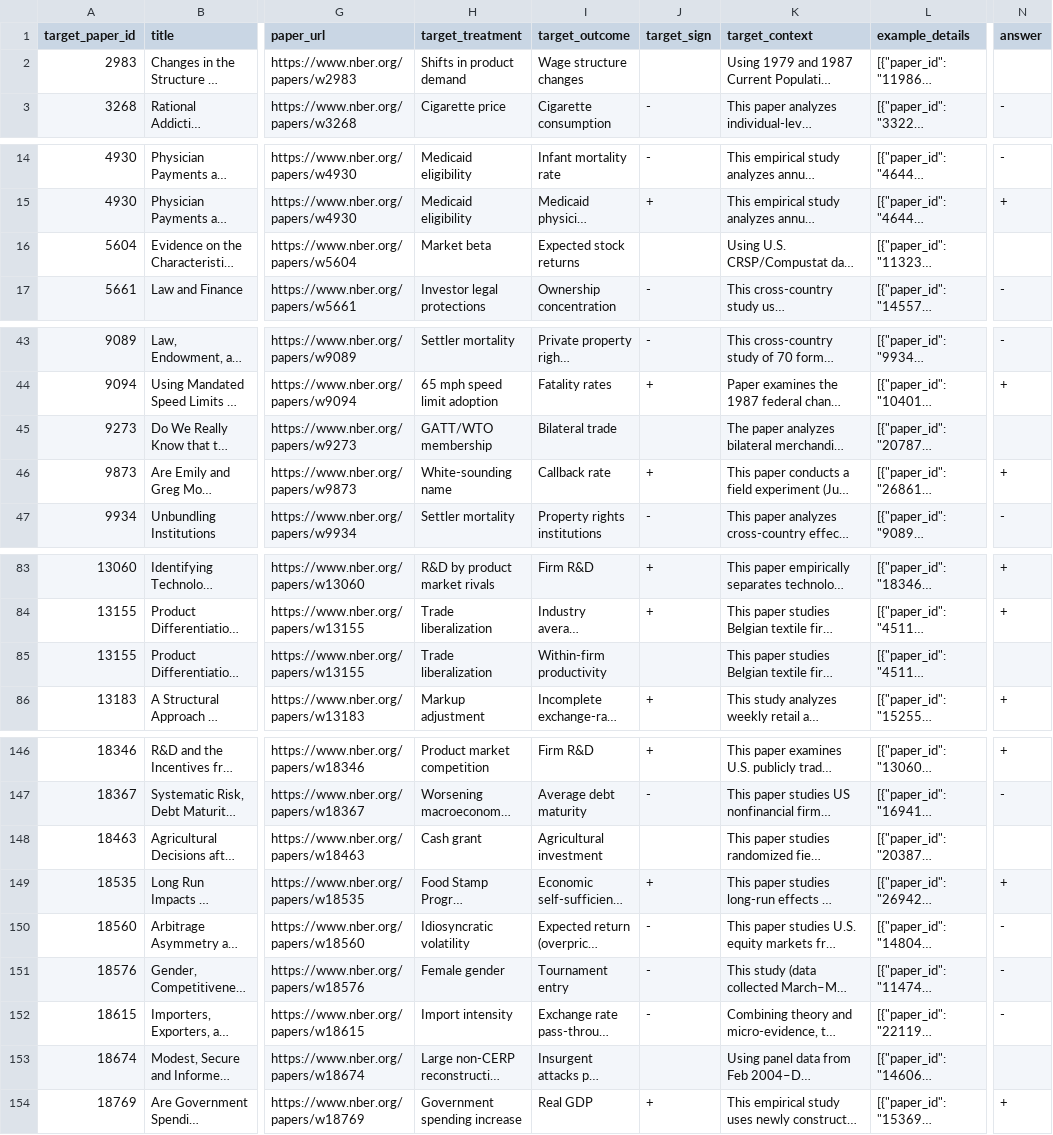
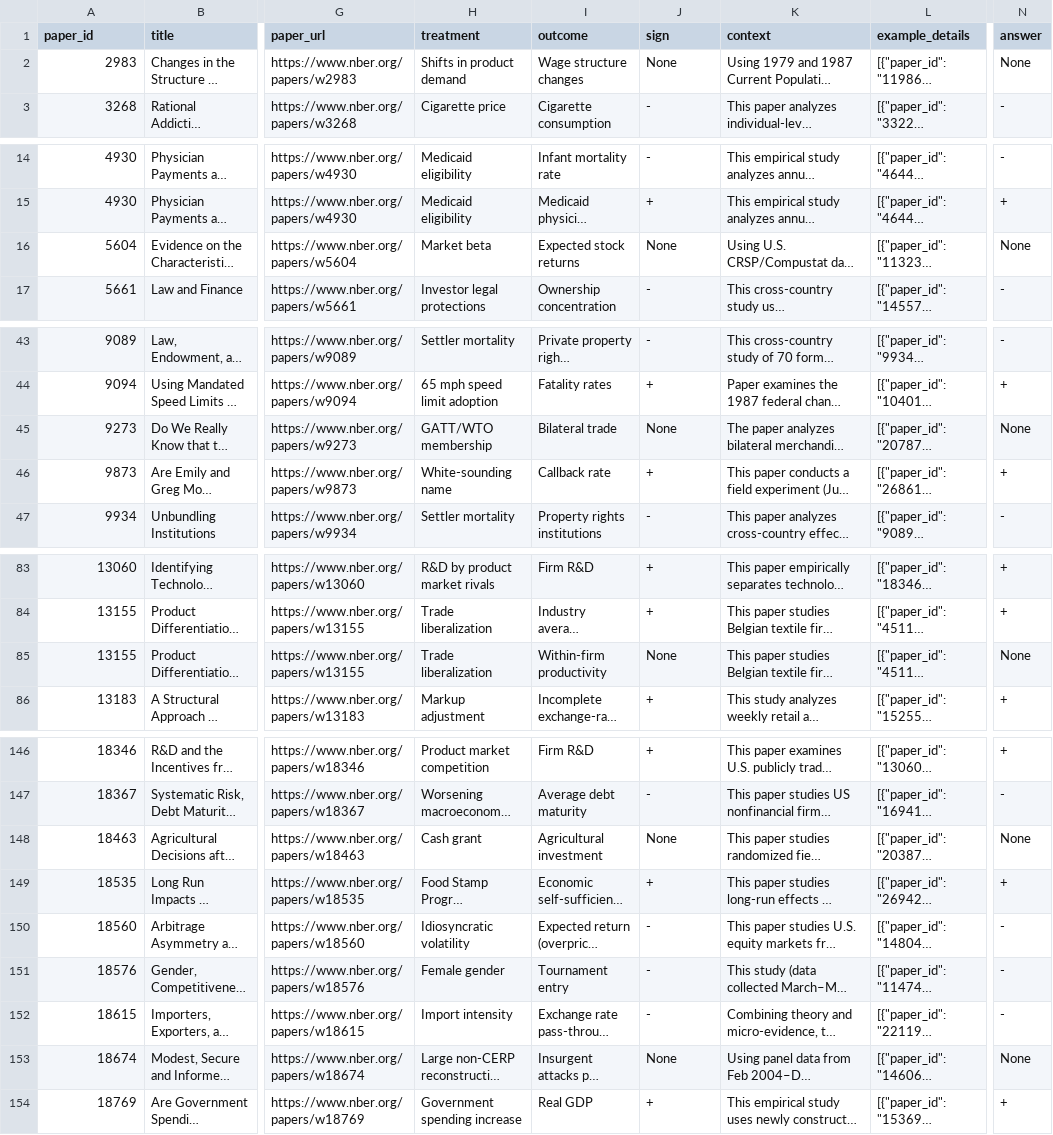
Before and after one commit to econaikaist/econcausal-benchmark, a CSV file: data/tasks/task2.csv, drawn as a sheet; only a part is shown, gaps mark what is left out; long unchanged cells end in …; the diff covers the shown part only; the diff names each change by its address in the sheet, - before the commit and + after, or states it on an @@ line.

```diff
--- a/data/tasks/task2.csv
+++ b/data/tasks/task2.csv
-A1: target_paper_id
+A1: paper_id
-H1: target_treatment
+H1: treatment
-I1: target_outcome
+I1: outcome
-J1: target_sign
+J1: sign
-K1: target_context
+K1: context
-J2 (sign): (empty)
+J2 (sign): None
-N2 (answer): (empty)
+N2 (answer): None
-J16 (sign): (empty)
+J16 (sign): None
-N16 (answer): (empty)
+N16 (answer): None
-J45 (sign): (empty)
+J45 (sign): None
-N45 (answer): (empty)
+N45 (answer): None
-J85 (sign): (empty)
+J85 (sign): None
-N85 (answer): (empty)
+N85 (answer): None
-J148 (sign): (empty)
+J148 (sign): None
-N148 (answer): (empty)
+N148 (answer): None
-J153 (sign): (empty)
+J153 (sign): None
-N153 (answer): (empty)
+N153 (answer): None
```
Also changed, not shown: 36 edited cells elsewhere in this file, 14 other files.
